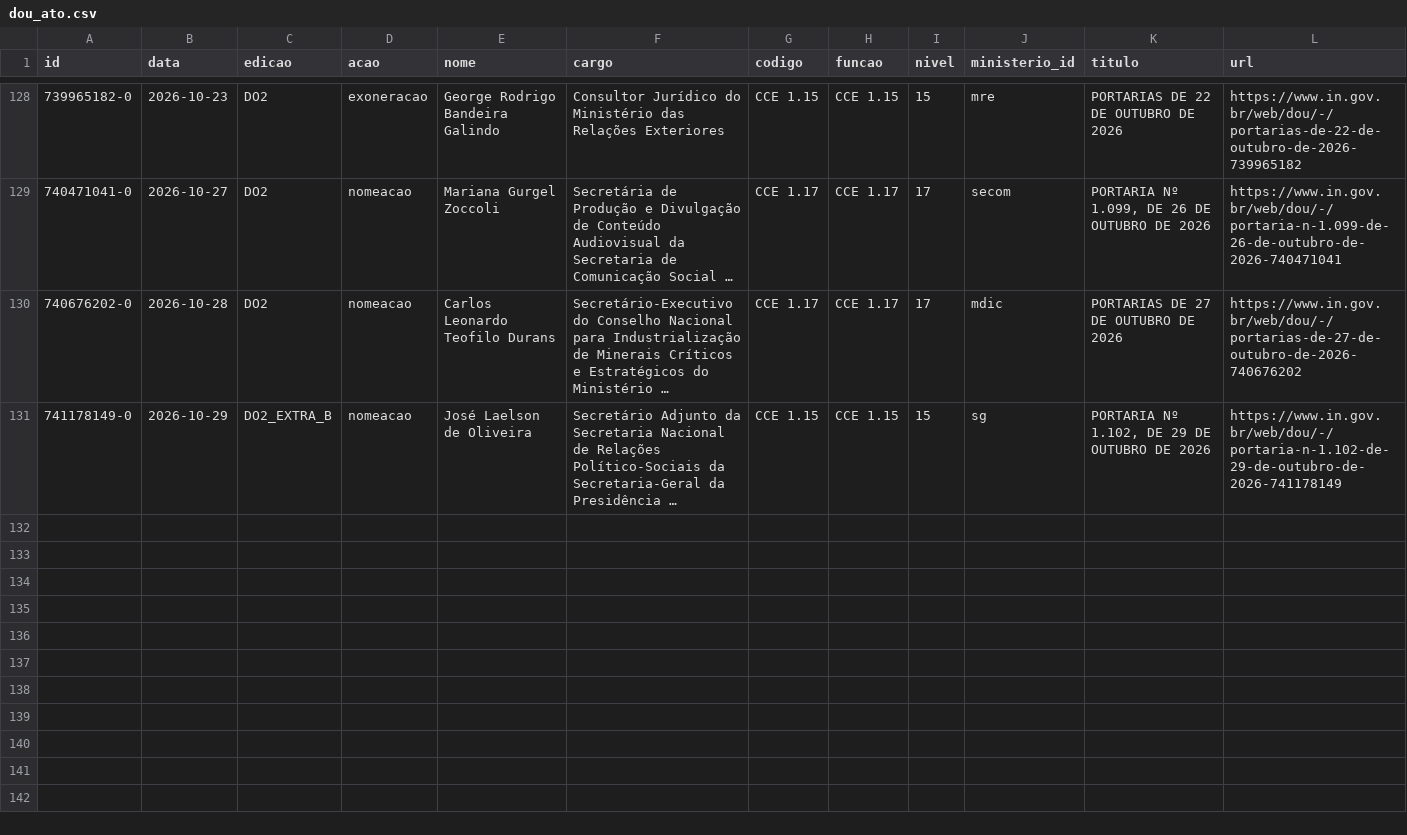
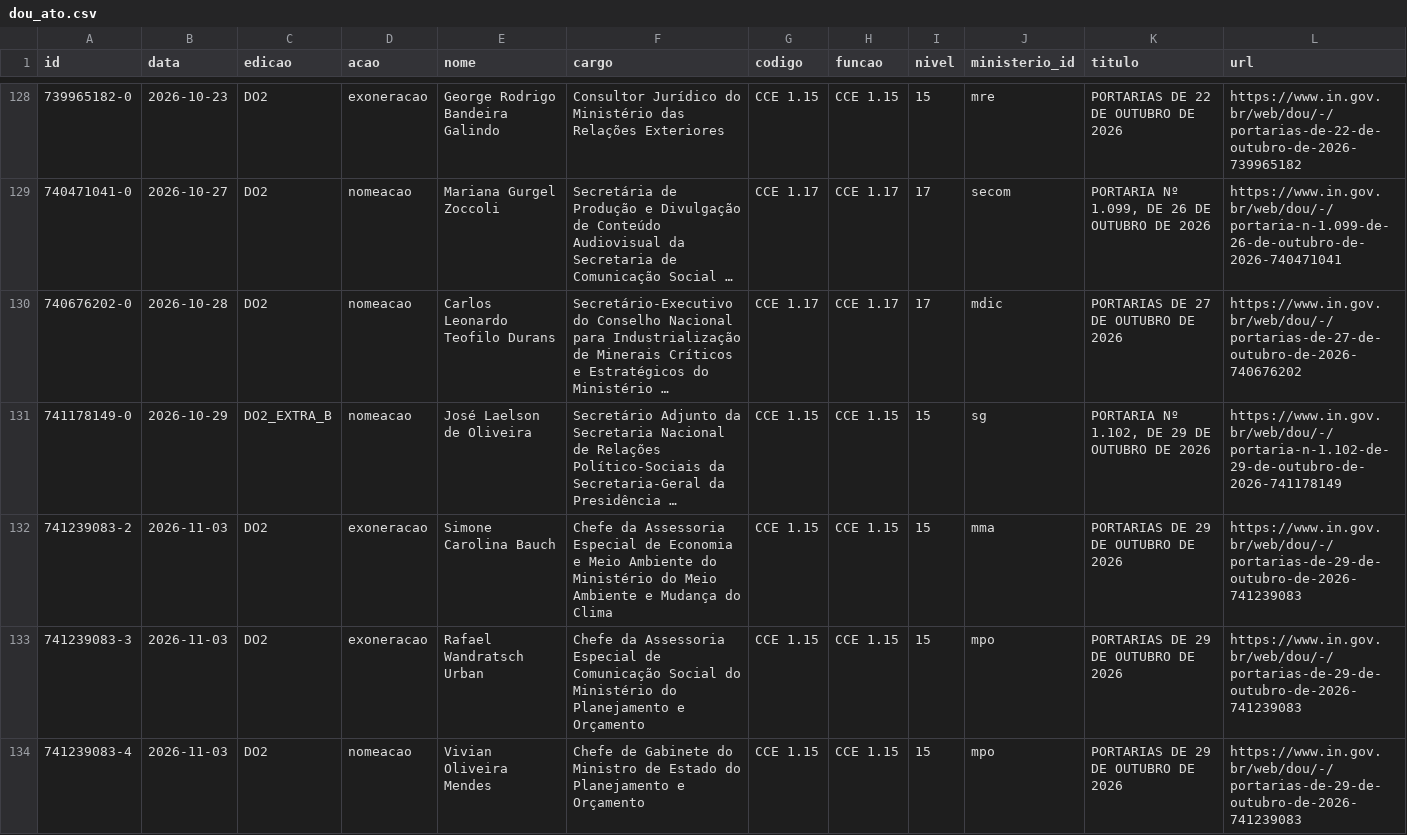
Before and after one commit to dpdanilo/painel-ministerios, a CSV file: data/normalizado/dou_ato.csv, drawn as a sheet; only a part is shown, gaps mark what is left out; long unchanged cells end in …; the diff covers the shown part only; the diff names each change by its address in the sheet, - before the commit and + after, or states it on an @@ line.

```diff
--- a/data/normalizado/dou_ato.csv
+++ b/data/normalizado/dou_ato.csv
+row 132: 741239083-2 | 2026-11-03 | DO2 | exoneracao | Simone Carolina Bauch | Chefe da Assessoria Especial de Economia e Meio Ambiente do Ministério do Meio Ambiente e Mudança do Clima | CCE 1.15 | CCE 1.15 | 15 | mma | PORTARIAS DE 29 DE OUTUBRO DE 2026 | https://www.in.gov.br/web/dou/-/portarias-de-29-de-outubro-de-2026-741239083
+row 133: 741239083-3 | 2026-11-03 | DO2 | exoneracao | Rafael Wandratsch Urban | Chefe da Assessoria Especial de Comunicação Social do Ministério do Planejamento e Orçamento | CCE 1.15 | CCE 1.15 | 15 | mpo | PORTARIAS DE 29 DE OUTUBRO DE 2026 | https://www.in.gov.br/web/dou/-/portarias-de-29-de-outubro-de-2026-741239083
+row 134: 741239083-4 | 2026-11-03 | DO2 | nomeacao | Vivian Oliveira Mendes | Chefe de Gabinete do Ministro de Estado do Planejamento e Orçamento | CCE 1.15 | CCE 1.15 | 15 | mpo | PORTARIAS DE 29 DE OUTUBRO DE 2026 | https://www.in.gov.br/web/dou/-/portarias-de-29-de-outubro-de-2026-741239083
```
Also changed, not shown: 3 added rows elsewhere in this file, data/normalizado/dou_norma.csv, data/normalizado/fonte_metadado.csv.
